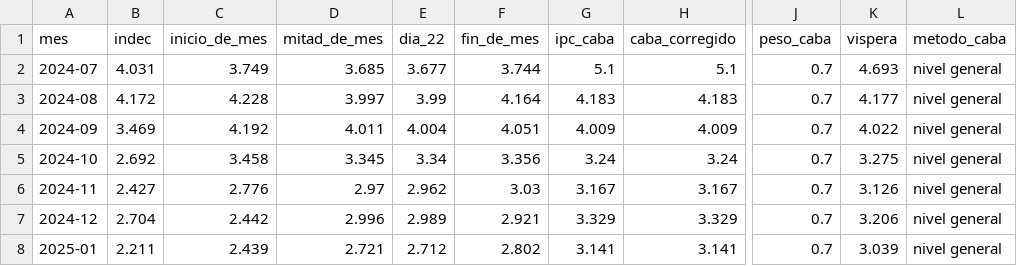
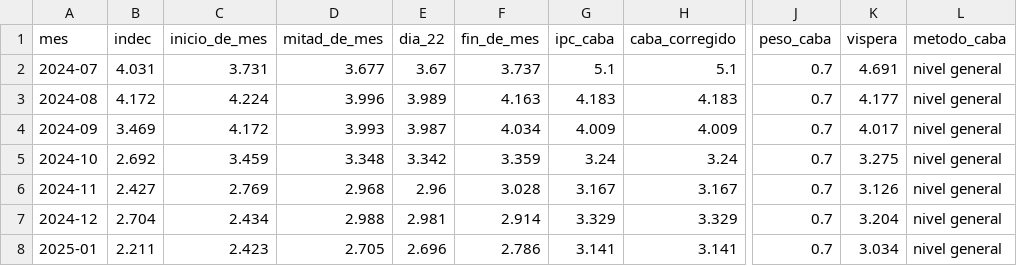
Before and after one commit to santirecco/ipc-nowcast, a CSV file: data/tablero/backtest.csv, drawn as a sheet; only a part is shown, gaps mark what is left out; the diff covers the shown part only; the diff names each change by its address in the sheet, - before the commit and + after, or states it on an @@ line.

```diff
--- a/data/tablero/backtest.csv
+++ b/data/tablero/backtest.csv
-C2 (inicio_de_mes): 3.749
+C2 (inicio_de_mes): 3.731
-D2 (mitad_de_mes): 3.685
+D2 (mitad_de_mes): 3.677
-E2 (dia_22): 3.677
+E2 (dia_22): 3.67
-F2 (fin_de_mes): 3.744
+F2 (fin_de_mes): 3.737
-K2 (vispera): 4.693
+K2 (vispera): 4.691
-C3 (inicio_de_mes): 4.228
+C3 (inicio_de_mes): 4.224
-D3 (mitad_de_mes): 3.997
+D3 (mitad_de_mes): 3.996
-E3 (dia_22): 3.99
+E3 (dia_22): 3.989
-F3 (fin_de_mes): 4.164
+F3 (fin_de_mes): 4.163
-C4 (inicio_de_mes): 4.192
+C4 (inicio_de_mes): 4.172
-D4 (mitad_de_mes): 4.011
+D4 (mitad_de_mes): 3.993
-E4 (dia_22): 4.004
+E4 (dia_22): 3.987
-F4 (fin_de_mes): 4.051
+F4 (fin_de_mes): 4.034
-K4 (vispera): 4.022
+K4 (vispera): 4.017
-C5 (inicio_de_mes): 3.458
+C5 (inicio_de_mes): 3.459
-D5 (mitad_de_mes): 3.345
+D5 (mitad_de_mes): 3.348
-E5 (dia_22): 3.34
+E5 (dia_22): 3.342
-F5 (fin_de_mes): 3.356
+F5 (fin_de_mes): 3.359
-C6 (inicio_de_mes): 2.776
+C6 (inicio_de_mes): 2.769
-D6 (mitad_de_mes): 2.97
+D6 (mitad_de_mes): 2.968
-E6 (dia_22): 2.962
+E6 (dia_22): 2.96
-F6 (fin_de_mes): 3.03
+F6 (fin_de_mes): 3.028
-C7 (inicio_de_mes): 2.442
+C7 (inicio_de_mes): 2.434
-D7 (mitad_de_mes): 2.996
+D7 (mitad_de_mes): 2.988
-E7 (dia_22): 2.989
+E7 (dia_22): 2.981
-F7 (fin_de_mes): 2.921
+F7 (fin_de_mes): 2.914
-K7 (vispera): 3.206
+K7 (vispera): 3.204
-C8 (inicio_de_mes): 2.439
+C8 (inicio_de_mes): 2.423
-D8 (mitad_de_mes): 2.721
+D8 (mitad_de_mes): 2.705
-E8 (dia_22): 2.712
+E8 (dia_22): 2.696
-F8 (fin_de_mes): 2.802
+F8 (fin_de_mes): 2.786
-K8 (vispera): 3.039
+K8 (vispera): 3.034
```
Also changed, not shown: 109 edited cells elsewhere in this file, data/nowcast/historial.csv, data/nowcast/ultimo_informacion.csv, 22 other files.
